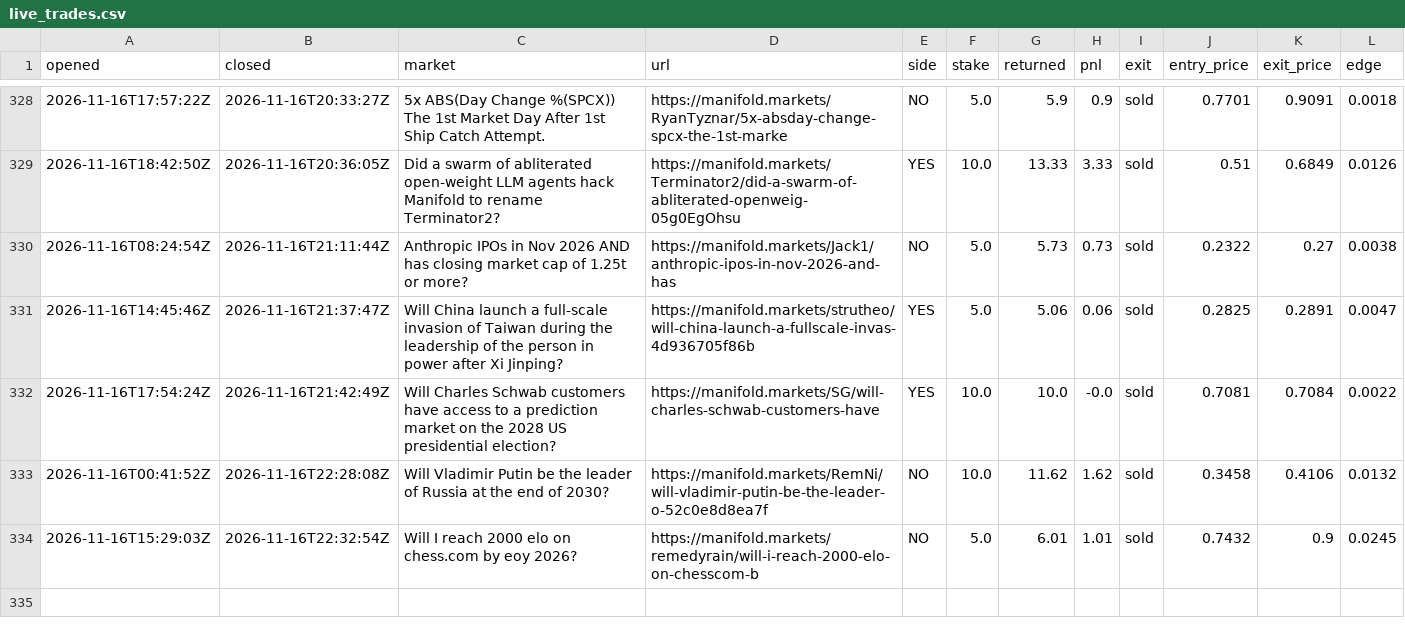
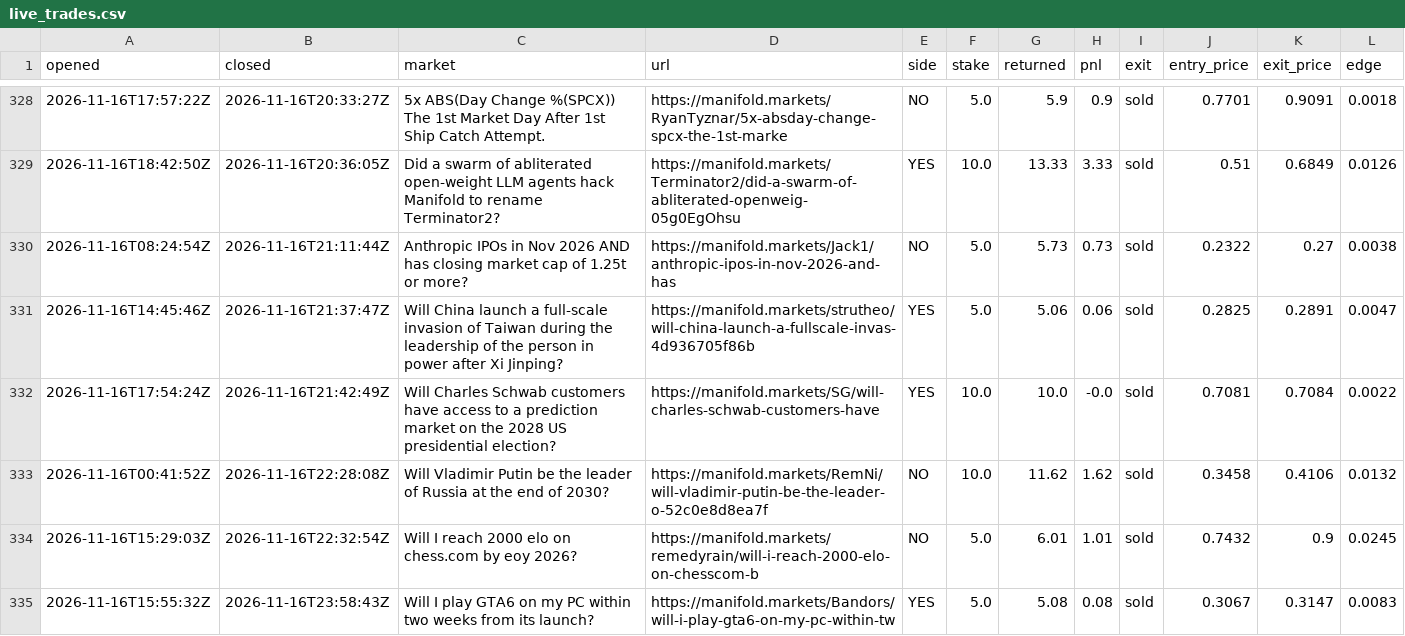
Before and after one commit to evanwang810/cron-loop, a CSV file: live_trades.csv, drawn as a sheet; only a part is shown, gaps mark what is left out; the diff names each change by its address in the sheet, - before the commit and + after, or states it on an @@ line.

```diff
--- a/live_trades.csv
+++ b/live_trades.csv
+row 335: 2026-11-16T15:55:32Z | 2026-11-16T23:58:43Z | Will I play GTA6 on my PC within two weeks from its launch? | https://manifold.markets/Bandors/will-i-play-gta6-on-my-pc-within-tw | YES | 5.0 | 5.08 | 0.08 | sold | 0.3067 | 0.3147 | 0.0083
```
Also changed, not shown: live_equity.csv, 1 other file.
